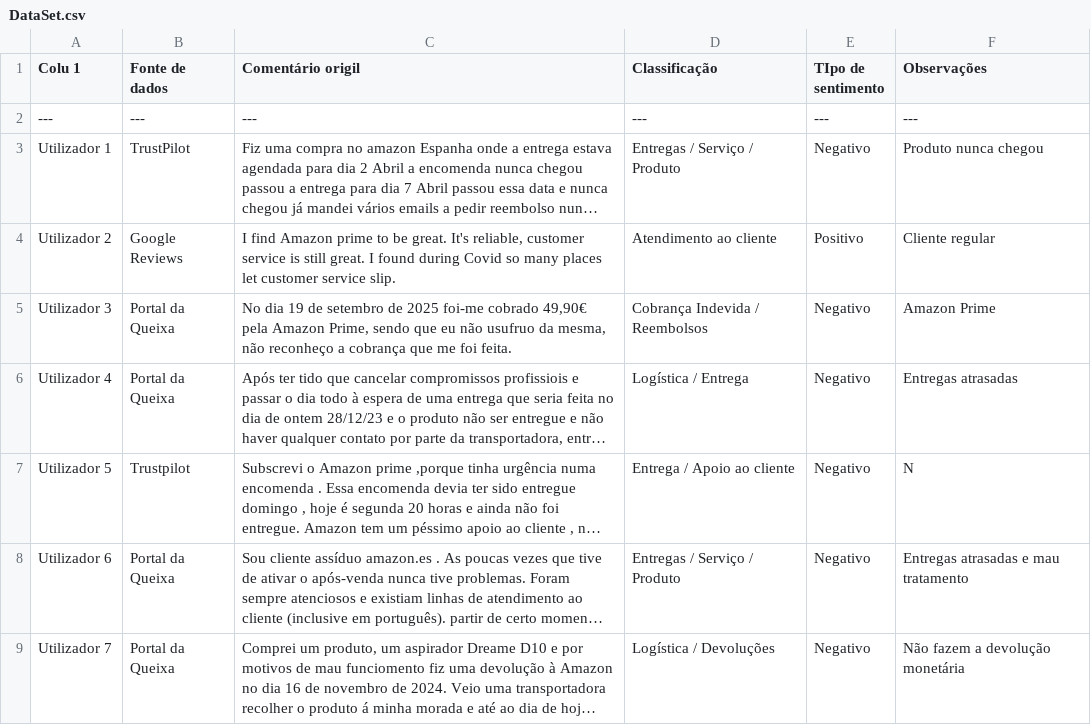
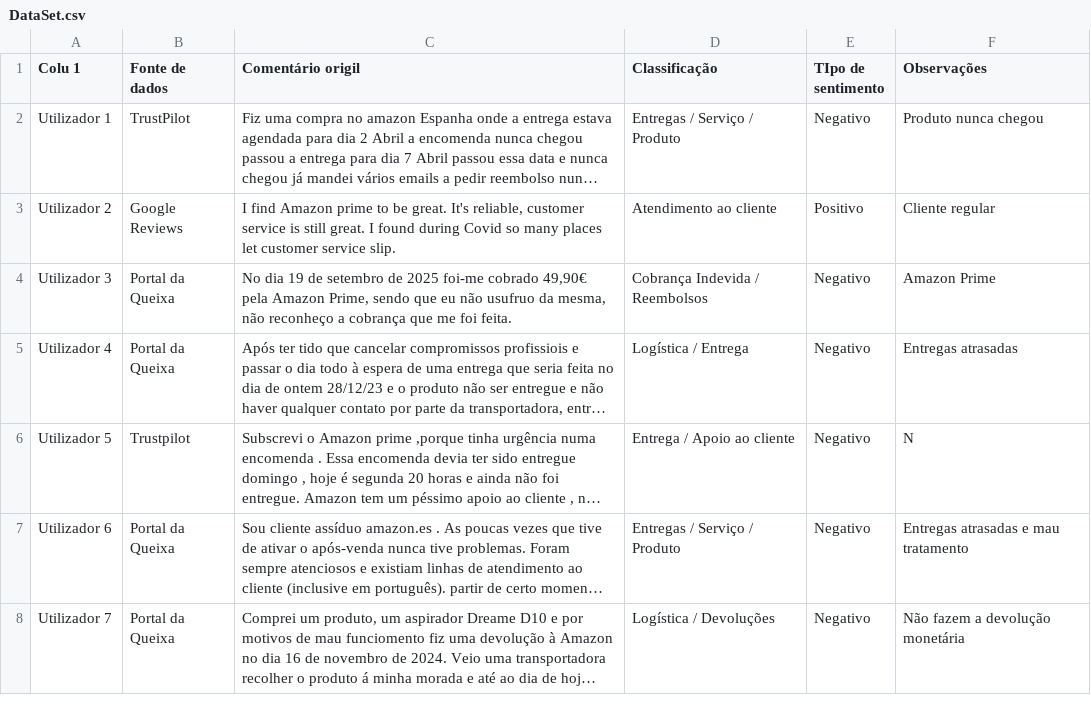
Before and after one commit to berlogabob/GR01_DATA, a CSV file: DataSet.csv, drawn as a sheet; only a part is shown; long unchanged cells end in …; the diff names each change by its address in the sheet, - before the commit and + after, or states it on an @@ line.

Commit message:
Fix formatting and correct column headers in DataSet.csv

```diff
--- a/DataSet.csv
+++ b/DataSet.csv
-row 2: --- | --- | --- | --- | --- | ---
```
